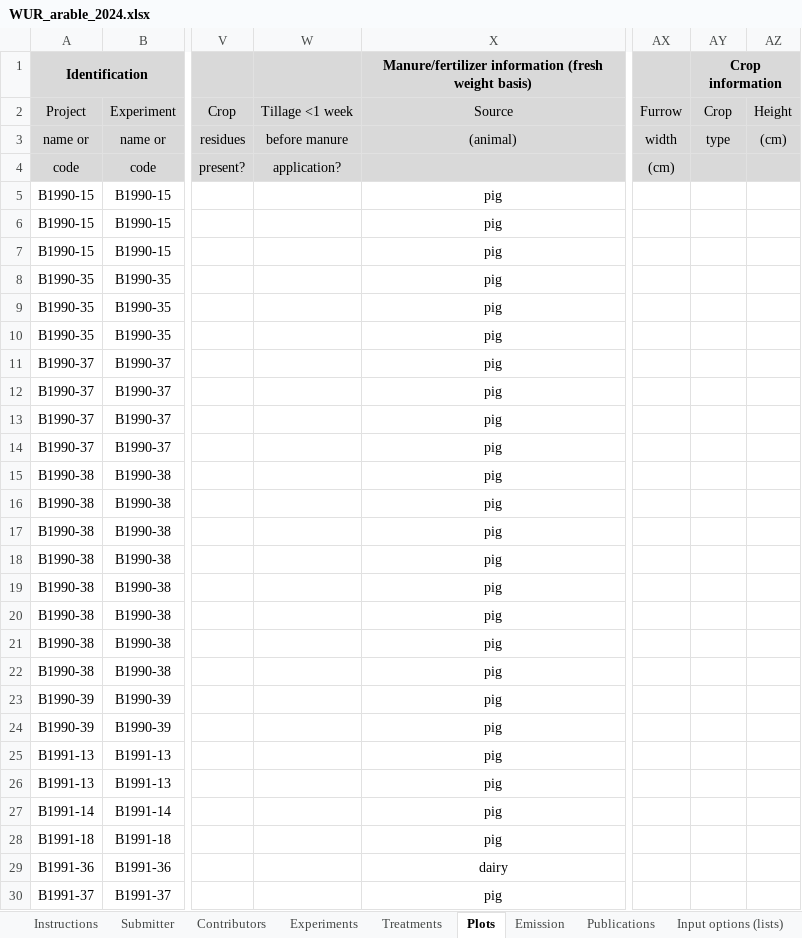
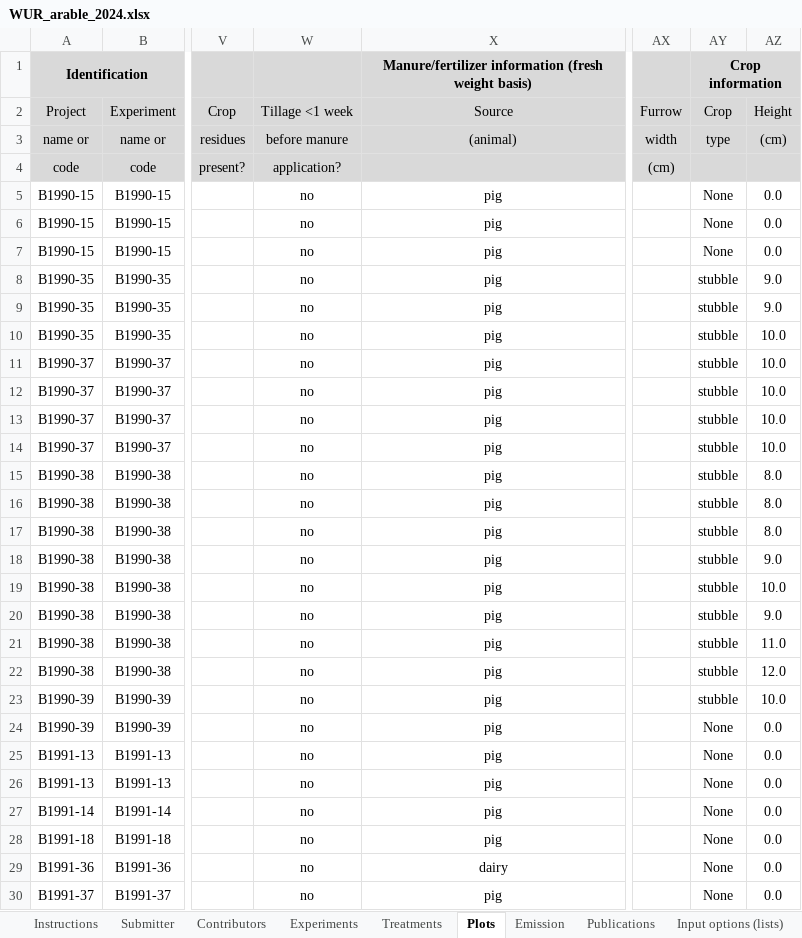
Before and after one commit to AU-BCE-EE/ALFAM2-data, an Excel workbook: data-submitted/03/WUR/WUR_arable_2024.xlsx, sheet Plots, drawn as a sheet; only a part is shown, gaps mark what is left out; values as stored, in another font and other column widths than the file's, no borders; the diff covers the shown part only; the diff names each change by its address in the sheet, - before the commit and + after, or states it on an @@ line.

```diff
--- a/data-submitted/03/WUR/WUR_arable_2024.xlsx (sheet Plots)
+++ b/data-submitted/03/WUR/WUR_arable_2024.xlsx (sheet Plots)
-W5:W30 (Tillage <1 week): (empty)
+W5:W30 (Tillage <1 week): no
-AY5:AY7 (Crop): (empty)
+AY5:AY7 (Crop): None
-AZ5:AZ7 (Height): (empty)
+AZ5:AZ7 (Height): 0.0
-AY8:AY23 (Crop): (empty)
+AY8:AY23 (Crop): stubble
-AZ8:AZ9 (Height): (empty)
+AZ8:AZ9 (Height): 9.0
-AZ10:AZ14 (Height): (empty)
+AZ10:AZ14 (Height): 10.0
-AZ15:AZ17 (Height): (empty)
+AZ15:AZ17 (Height): 8.0
-AZ18 (Height): (empty)
+AZ18 (Height): 9.0
-AZ19 (Height): (empty)
+AZ19 (Height): 10.0
-AZ20 (Height): (empty)
+AZ20 (Height): 9.0
-AZ21 (Height): (empty)
+AZ21 (Height): 11.0
-AZ22 (Height): (empty)
+AZ22 (Height): 12.0
-AZ23 (Height): (empty)
+AZ23 (Height): 10.0
-AY24:AY30 (Crop): (empty)
+AY24:AY30 (Crop): None
-AZ24:AZ30 (Height): (empty)
+AZ24:AZ30 (Height): 0.0
```
Also changed, not shown: 220 edited cells elsewhere in this sheet, sheet Emission, data-submitted/03/WUR/WUR_grass_2024.xlsx, 9 other files.
